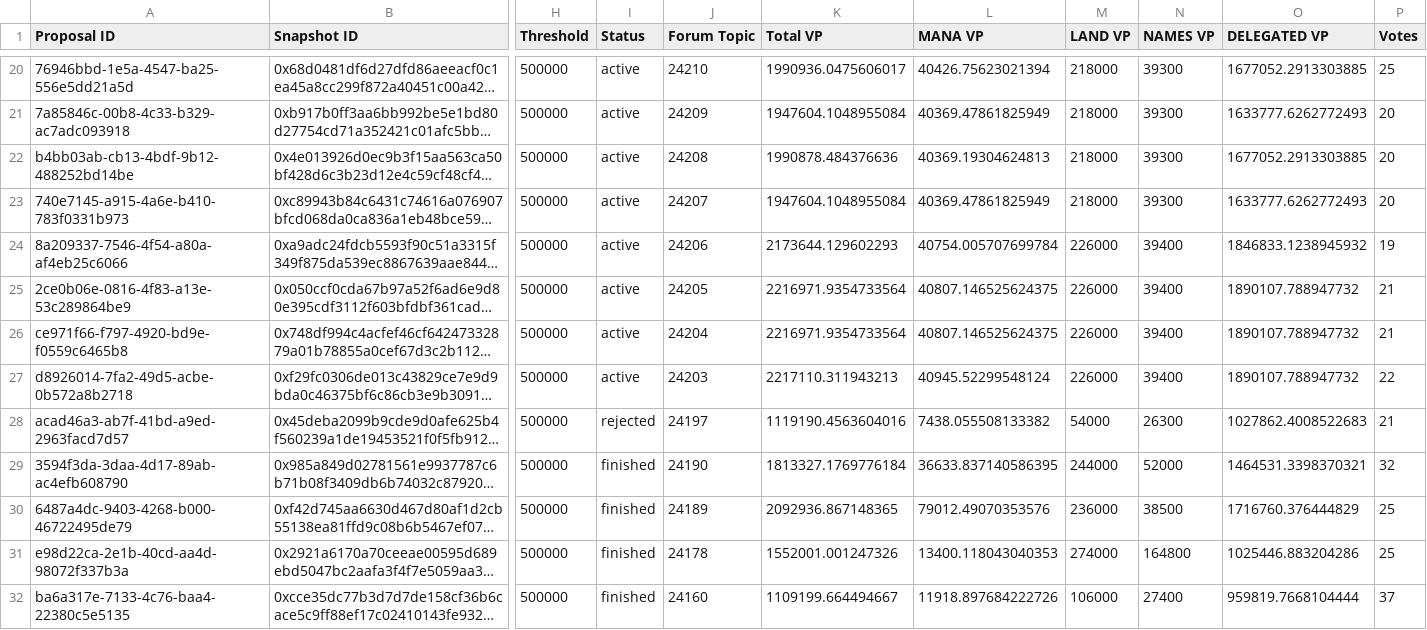
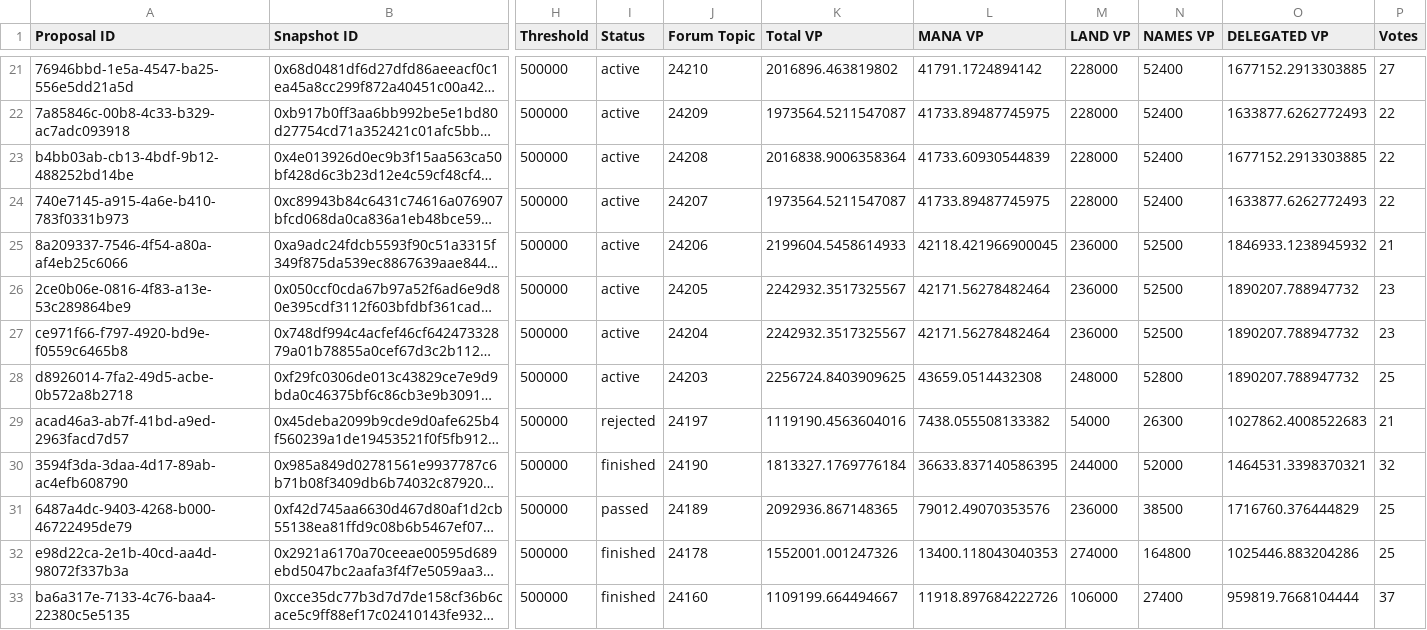
Before and after one commit to Decentraland-DAO/transparency, a CSV file: proposals.csv, drawn as a sheet; only a part is shown, gaps mark what is left out; long unchanged cells end in …; addresses are those after the commit; the diff covers the shown part only; the diff names each change by its address in the sheet, - before the commit and + after, or states it on an @@ line.

```diff
--- a/proposals.csv
+++ b/proposals.csv
-K21 (Total VP): 1990936.0475606017
+K21 (Total VP): 2016896.463819802
-L21 (MANA VP): 40426.75623021394
+L21 (MANA VP): 41791.1724894142
-M21:M24 (LAND VP): 218000
+M21:M24 (LAND VP): 228000
-N21:N24 (NAMES VP): 39300
+N21:N24 (NAMES VP): 52400
-O21 (DELEGATED VP): 1677052.2913303885
+O21 (DELEGATED VP): 1677152.2913303885
-P21 (Votes): 25
+P21 (Votes): 27
-K22 (Total VP): 1947604.1048955084
+K22 (Total VP): 1973564.5211547087
-L22 (MANA VP): 40369.47861825949
+L22 (MANA VP): 41733.89487745975
-O22 (DELEGATED VP): 1633777.6262772493
+O22 (DELEGATED VP): 1633877.6262772493
-P22:P24 (Votes): 20
+P22:P24 (Votes): 22
-K23 (Total VP): 1990878.484376636
+K23 (Total VP): 2016838.9006358364
-L23 (MANA VP): 40369.19304624813
+L23 (MANA VP): 41733.60930544839
-O23 (DELEGATED VP): 1677052.2913303885
+O23 (DELEGATED VP): 1677152.2913303885
-K24 (Total VP): 1947604.1048955084
+K24 (Total VP): 1973564.5211547087
-L24 (MANA VP): 40369.47861825949
+L24 (MANA VP): 41733.89487745975
-O24 (DELEGATED VP): 1633777.6262772493
+O24 (DELEGATED VP): 1633877.6262772493
-K25 (Total VP): 2173644.129602293
+K25 (Total VP): 2199604.5458614933
-L25 (MANA VP): 40754.005707699784
+L25 (MANA VP): 42118.421966900045
-M25:M27 (LAND VP): 226000
+M25:M27 (LAND VP): 236000
-N25:N27 (NAMES VP): 39400
+N25:N27 (NAMES VP): 52500
-O25 (DELEGATED VP): 1846833.1238945932
+O25 (DELEGATED VP): 1846933.1238945932
-P25 (Votes): 19
+P25 (Votes): 21
-K26:K27 (Total VP): 2216971.9354733564
+K26:K27 (Total VP): 2242932.3517325567
-L26:L27 (MANA VP): 40807.146525624375
+L26:L27 (MANA VP): 42171.56278482464
-O26:O28 (DELEGATED VP): 1890107.788947732
+O26:O28 (DELEGATED VP): 1890207.788947732
-P26:P27 (Votes): 21
+P26:P27 (Votes): 23
-K28 (Total VP): 2217110.311943213
+K28 (Total VP): 2256724.8403909625
-L28 (MANA VP): 40945.52299548124
+L28 (MANA VP): 43659.0514432308
-M28 (LAND VP): 226000
+M28 (LAND VP): 248000
-N28 (NAMES VP): 39400
+N28 (NAMES VP): 52800
-P28 (Votes): 22
+P28 (Votes): 25
-I31 (Status): finished
+I31 (Status): passed
```
Also changed, not shown: 1 added row and 107 edited cells elsewhere in this file, balances.csv, members.csv, 11 other files.
